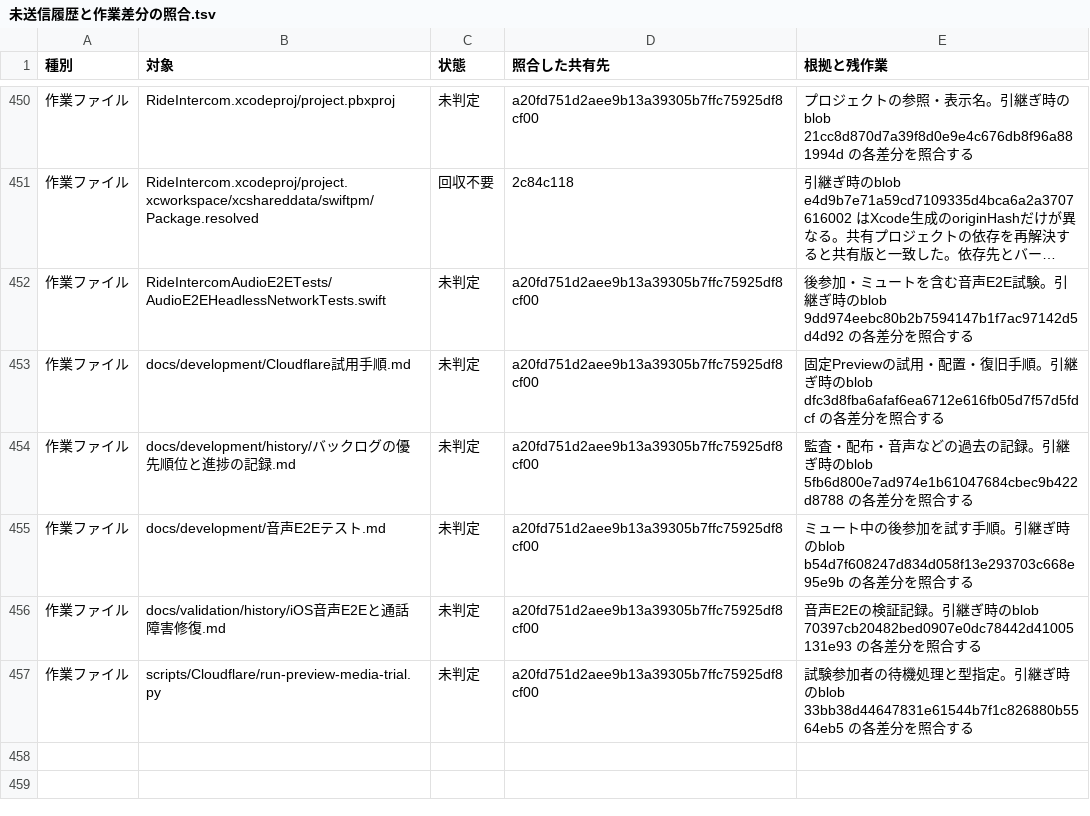
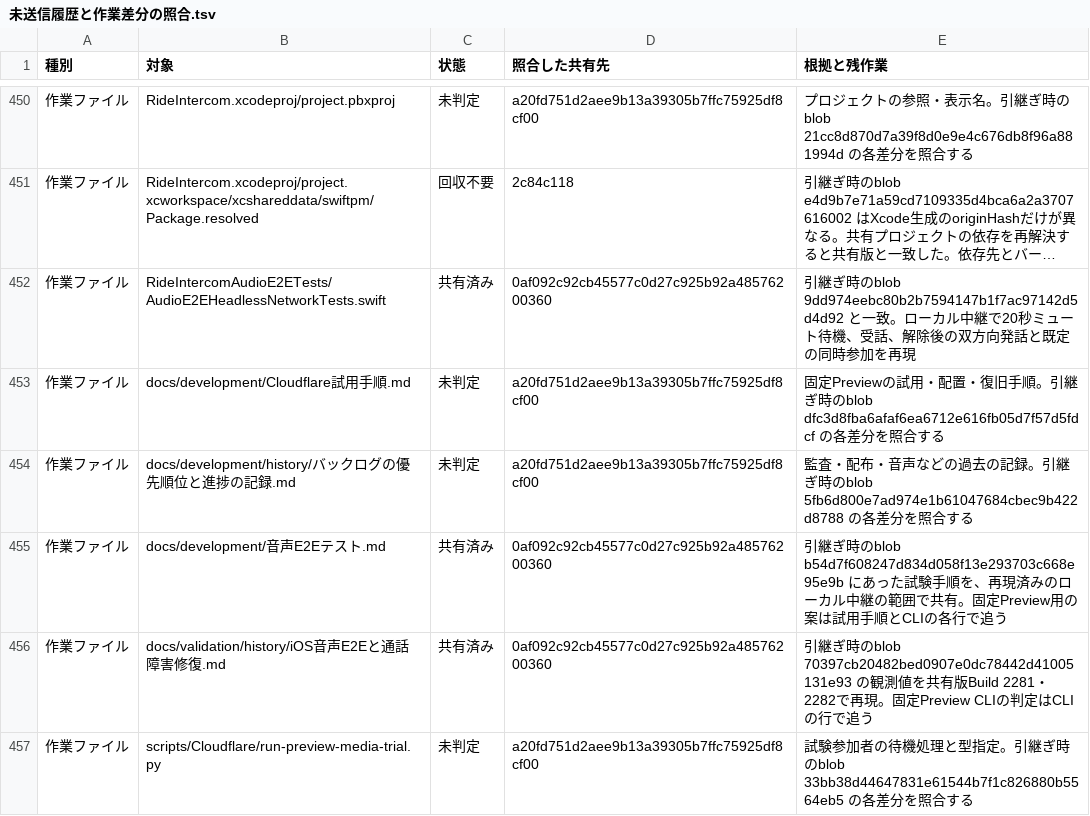
Before and after one commit to eroccowaruico/RideCom, a TSV file: docs/backlog/未送信履歴と作業差分の照合.tsv, drawn as a sheet; only a part is shown, gaps mark what is left out; long unchanged cells end in …; the diff names each change by its address in the sheet, - before the commit and + after, or states it on an @@ line.

Commit message:
引継ぎの音声試験と文書3件を照合済みにする
指示の要約
再現して共有した引継ぎ差分を既存の照合表へ記録する。

目的
共有済みの試験を重複して取り込まず、固定Previewに必要な残差分を追えるようにする。

変更内容
- 試験コード、手順、実測記録の3件を共有コミットへ対応付ける。
- 照合表の対象456件を維持。変更監査 gpt-6.2-astra clear。

```diff
--- a/docs/backlog/未送信履歴と作業差分の照合.tsv
+++ b/docs/backlog/未送信履歴と作業差分の照合.tsv
-C452 (状態): 未判定
+C452 (状態): 共有済み
-D452 (照合した共有先): a20fd751d2aee9b13a39305b7ffc75925df8cf00
+D452 (照合した共有先): 0af092c92cb45577c0d27c925b92a48576200360
-E452 (根拠と残作業): 後参加・ミュートを含む音声E2E試験。引継ぎ時のblob 9dd974eebc80b2b7594147b1f7ac97142d5d4d92 の各差分を照合する
+E452 (根拠と残作業): 引継ぎ時のblob 9dd974eebc80b2b7594147b1f7ac97142d5d4d92 と一致。ローカル中継で20秒ミュート待機、受話、解除後の双方向発話と既定の同時参加を再現
-C455:C456 (状態): 未判定
+C455:C456 (状態): 共有済み
-D455:D456 (照合した共有先): a20fd751d2aee9b13a39305b7ffc75925df8cf00
+D455:D456 (照合した共有先): 0af092c92cb45577c0d27c925b92a48576200360
-E455 (根拠と残作業): ミュート中の後参加を試す手順。引継ぎ時のblob b54d7f608247d834d058f13e293703c668e95e9b の各差分を照合する
+E455 (根拠と残作業): 引継ぎ時のblob b54d7f608247d834d058f13e293703c668e95e9b にあった試験手順を、再現済みのローカル中継の範囲で共有。固定Preview用の案は試用手順とCLIの各行で追う
-E456 (根拠と残作業): 音声E2Eの検証記録。引継ぎ時のblob 70397cb20482bed0907e0dc78442d41005131e93 の各差分を照合する
+E456 (根拠と残作業): 引継ぎ時のblob 70397cb20482bed0907e0dc78442d41005131e93 の観測値を共有版Build 2281・2282で再現。固定Preview CLIの判定はCLIの行で追う
```
